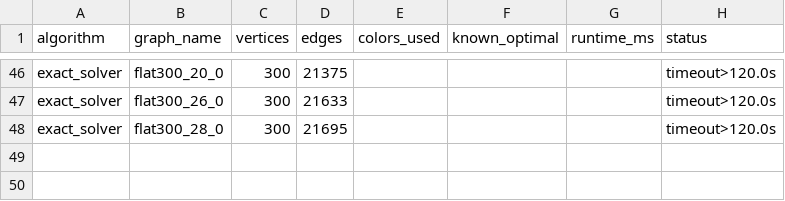
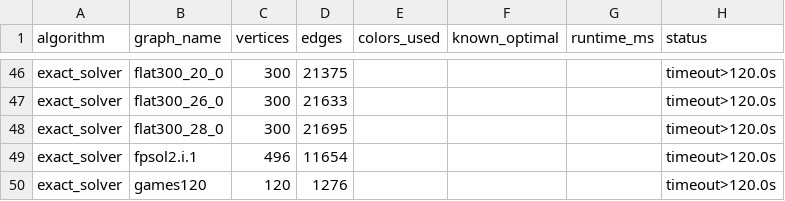
Before and after one commit to Rmehta-sudo/graph-colouring, a CSV file: results/exact_solver_experiment.csv, drawn as a sheet; only a part is shown, gaps mark what is left out.

Commit message:
WIP: before rebase

```diff
--- a/results/exact_solver_experiment.csv
+++ b/results/exact_solver_experiment.csv
@@ -48 +48,3 @@ exact_solver,flat300_26_0,300,21633,,,,timeout>120.0s
 exact_solver,flat300_28_0,300,21695,,,,timeout>120.0s
+exact_solver,fpsol2.i.1,496,11654,,,,timeout>120.0s
+exact_solver,games120,120,1276,,,,timeout>120.0s
```
